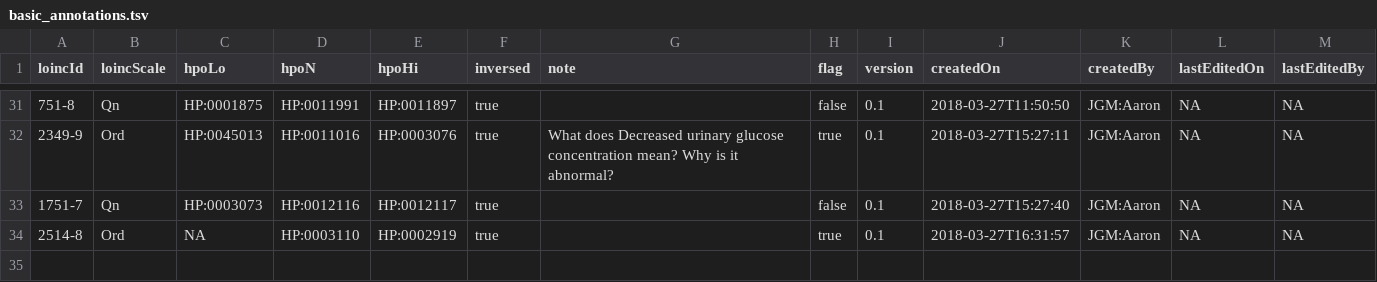
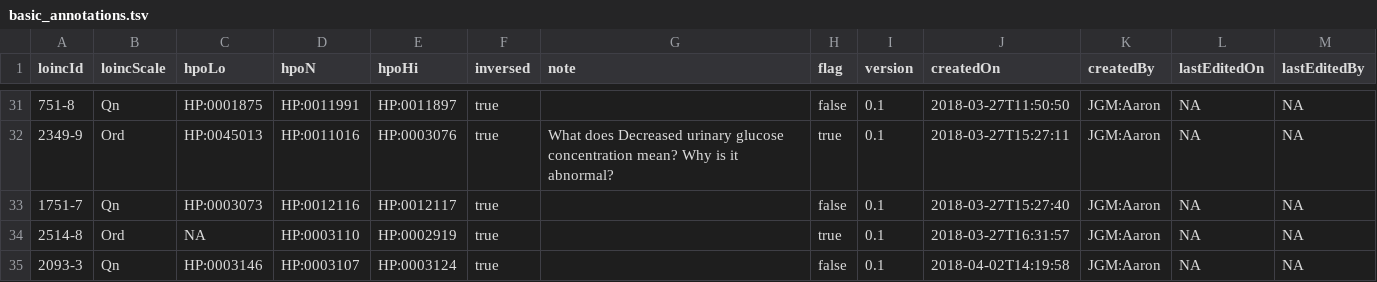
Before and after one commit to TheJacksonLaboratory/loinc2hpoAnnotation, a TSV file: Data/basic_annotations.tsv, drawn as a sheet; only a part is shown, gaps mark what is left out.

```diff
--- a/Data/basic_annotations.tsv
+++ b/Data/basic_annotations.tsv
@@ -34 +34,2 @@ loincId	loincScale	hpoLo	hpoN	hpoHi	inversed	note	flag	version	createdOn	created
 2514-8	Ord	NA	HP:0003110	HP:0002919	true		true	0.1	2018-03-27T16:31:57	JGM:Aaron	NA	NA
+2093-3	Qn	HP:0003146	HP:0003107	HP:0003124	true		false	0.1	2018-04-02T14:19:58	JGM:Aaron	NA	NA
```
Also changed, not shown: 2 other files.
